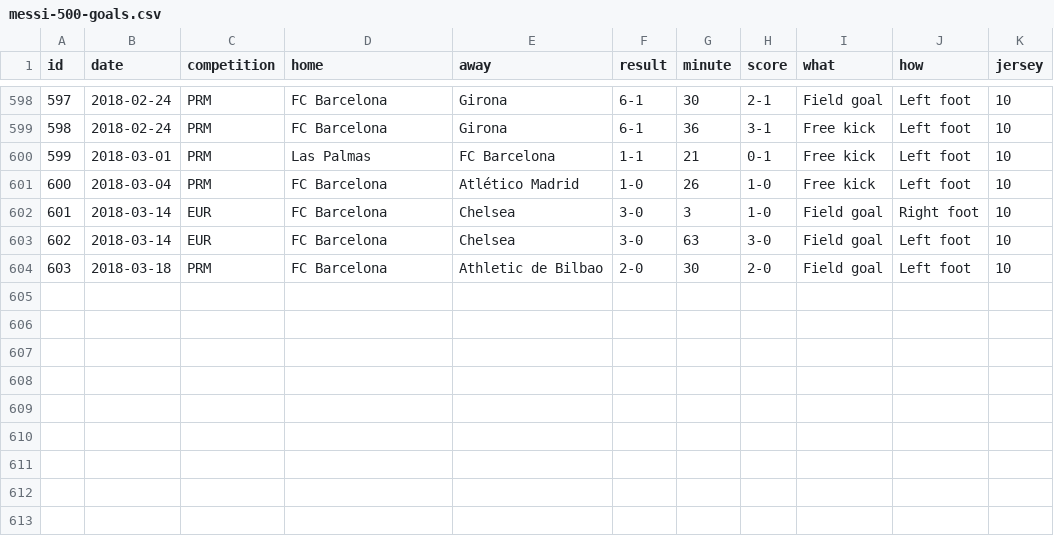
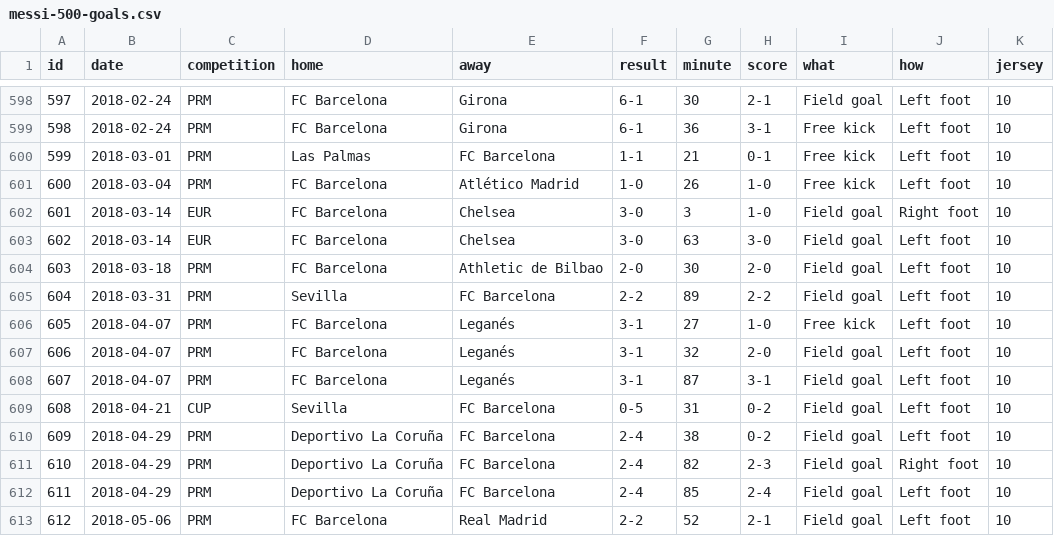
Before and after one commit to palamago/messi-500, a CSV file: app/data/messi-500-goals.csv, drawn as a sheet; only a part is shown, gaps mark what is left out.

```diff
--- a/app/data/messi-500-goals.csv
+++ b/app/data/messi-500-goals.csv
@@ -604 +604,10 @@ id,date,competition,home,away,result,minute,score,what,how,jersey
 603,2018-03-18,PRM,FC Barcelona,Athletic de Bilbao,2-0,30,2-0,Field goal,Left foot,10
+604,2018-03-31,PRM,Sevilla,FC Barcelona,2-2,89,2-2,Field goal,Left foot,10
+605,2018-04-07,PRM,FC Barcelona,Leganés,3-1,27,1-0,Free kick,Left foot,10
+606,2018-04-07,PRM,FC Barcelona,Leganés,3-1,32,2-0,Field goal,Left foot,10
+607,2018-04-07,PRM,FC Barcelona,Leganés,3-1,87,3-1,Field goal,Left foot,10
+608,2018-04-21,CUP,Sevilla,FC Barcelona,0-5,31,0-2,Field goal,Left foot,10
+609,2018-04-29,PRM,Deportivo La Coruña,FC Barcelona,2-4,38,0-2,Field goal,Left foot,10
+610,2018-04-29,PRM,Deportivo La Coruña,FC Barcelona,2-4,82,2-3,Field goal,Right foot,10
+611,2018-04-29,PRM,Deportivo La Coruña,FC Barcelona,2-4,85,2-4,Field goal,Left foot,10
+612,2018-05-06,PRM,FC Barcelona,Real Madrid,2-2,52,2-1,Field goal,Left foot,10
```
Also changed, not shown: app/data/messi-500-matches.csv.
